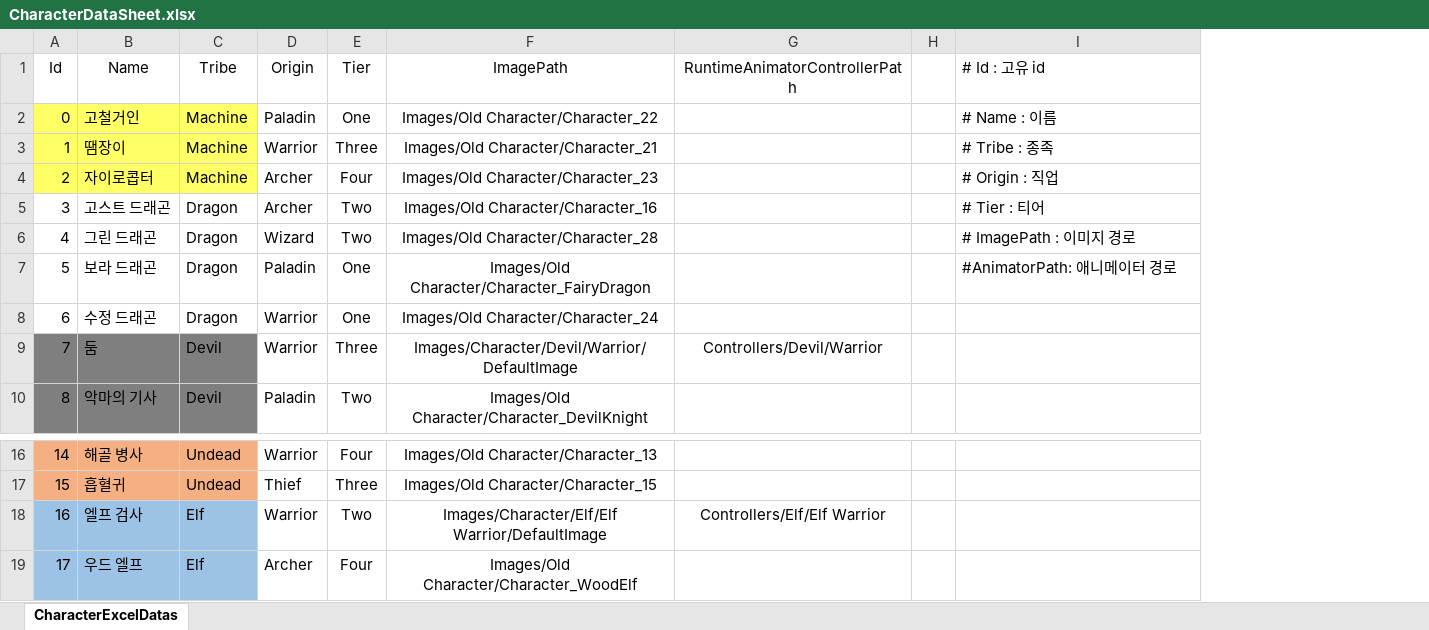
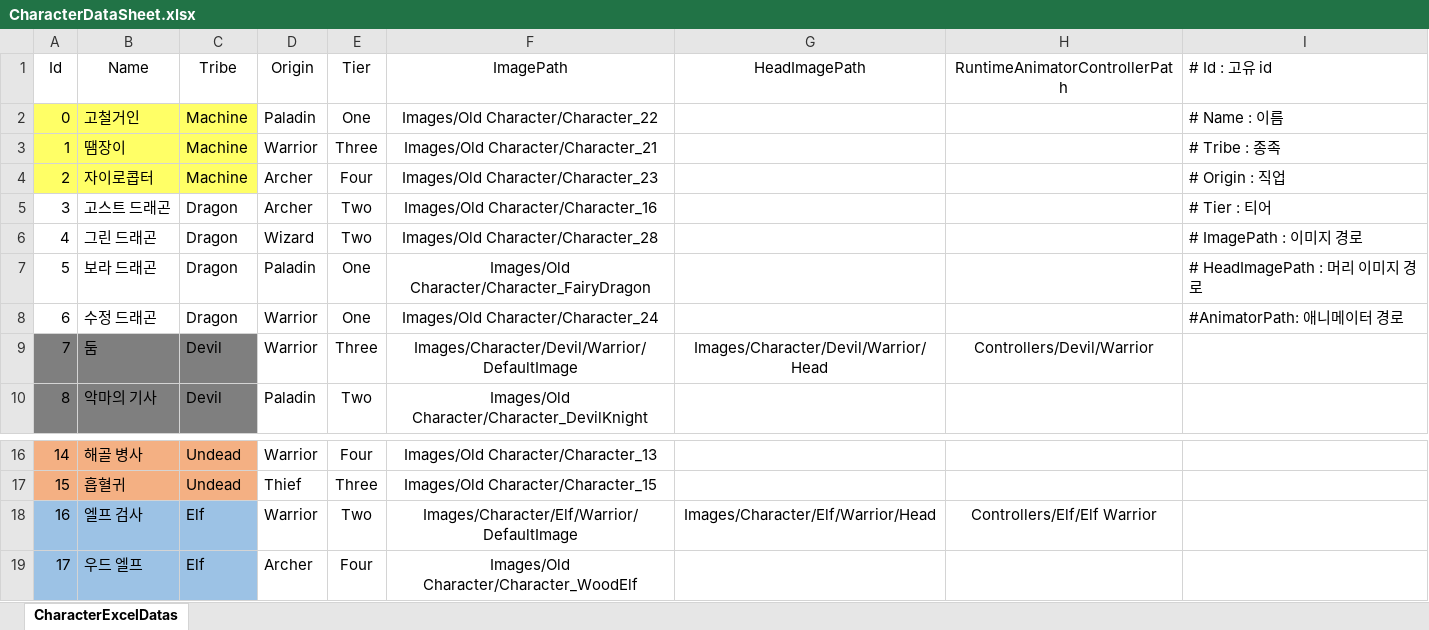
Before and after one commit to jwkim9612/Synergy-Dungeon, an Excel workbook: Assets/Shared/ExcelImporter/Excels/Character/CharacterDataSheet.xlsx, sheet CharacterExcelDatas, drawn as a sheet; only a part is shown, gaps mark what is left out; values as stored, in another font and other column widths than the file's, no borders; removed rows and columns are numbered as before the commit, all else as after; the diff names each change by its address in the sheet, - before the commit and + after, or states it on an @@ line.

```diff
--- a/Assets/Shared/ExcelImporter/Excels/Character/CharacterDataSheet.xlsx (sheet CharacterExcelDatas)
+++ b/Assets/Shared/ExcelImporter/Excels/Character/CharacterDataSheet.xlsx (sheet CharacterExcelDatas)
+column G (HeadImagePath), row 9: Images/Character/Devil/Warrior/Head; row 18: Images/Character/Elf/Warrior/Head
-column H, empty
-I7 (# Id : 고유 id): #AnimatorPath: 애니메이터 경로
+I7 (# Id : 고유 id): # HeadImagePath : 머리 이미지 경로
-I8 (# Id : 고유 id): (empty)
+I8 (# Id : 고유 id): #AnimatorPath: 애니메이터 경로
-F18 (ImagePath): Images/Character/Elf/Elf Warrior/DefaultImage
+F18 (ImagePath): Images/Character/Elf/Warrior/DefaultImage
```
Also changed, not shown: 57 other files.
